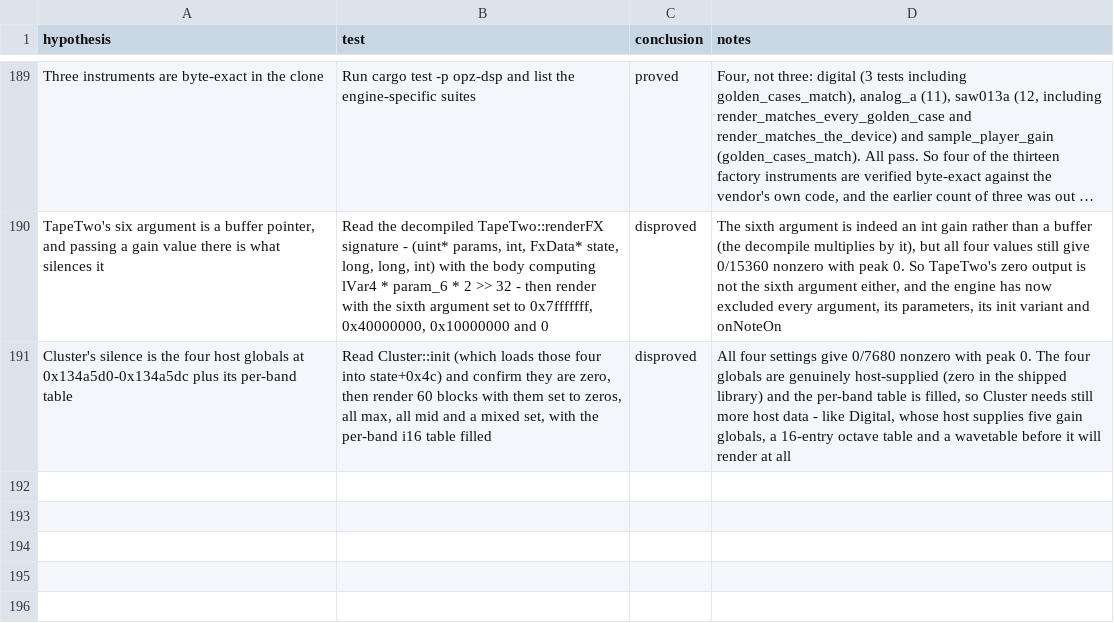
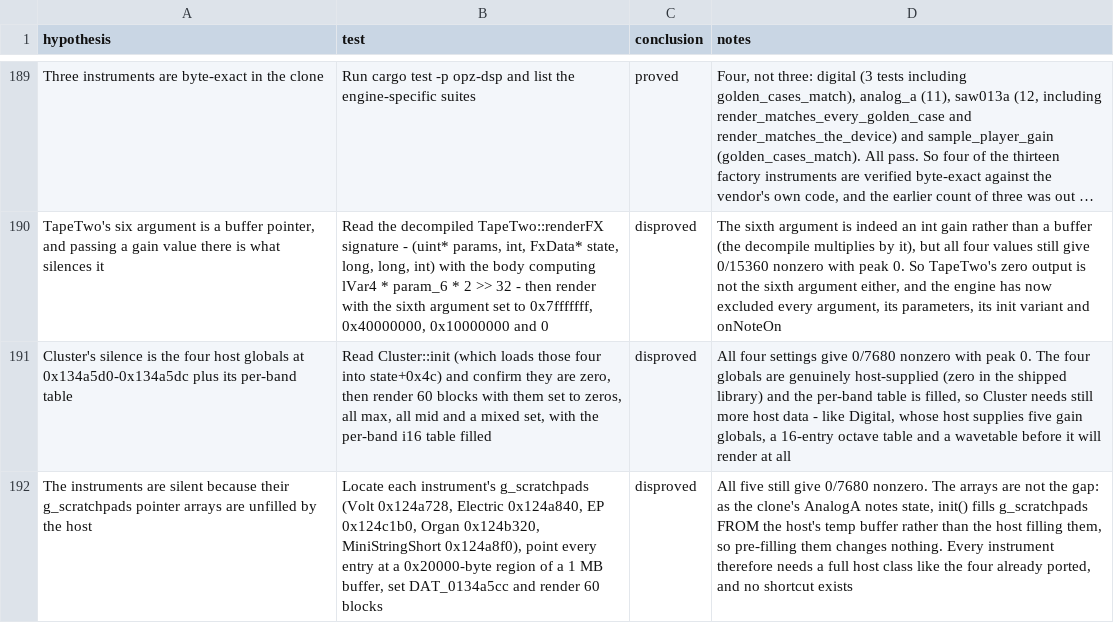
Before and after one commit to ioma8/opz-firmware-notes, a CSV file: HYPOTHESES.csv, drawn as a sheet; only a part is shown, gaps mark what is left out; long unchanged cells end in …; the diff names each change by its address in the sheet, - before the commit and + after, or states it on an @@ line.

Commit message:
Rule out pre-filling g_scratchpads: init fills those from the host buffer

```diff
--- a/HYPOTHESES.csv
+++ b/HYPOTHESES.csv
+row 192: The instruments are silent because their g_scratchpads pointer arrays are unfilled by the host | Locate each instrument's g_scratchpads (Volt 0x124a728, Electric 0x124a840, EP 0x124c1b0, Organ 0x124b320, MiniStringShort 0x124a8f0), point every entry at a 0x20000-byte region of a 1 MB buffer, set DAT_0134a5cc and render 60 blocks | disproved | All five still give 0/7680 nonzero. The arrays are not the gap: as the clone's AnalogA notes state, init() fills g_scratchpads FROM the host's temp buffer rather than the host filling them, so pre-filling them changes nothing. Every instrument therefore needs a full host class like the four already ported, and no shortcut exists
```
